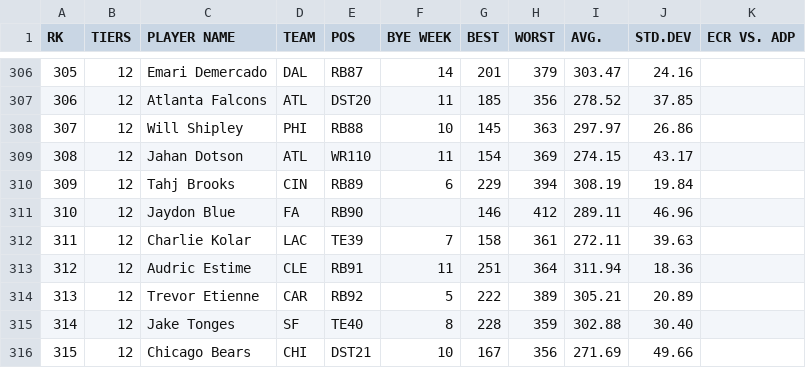
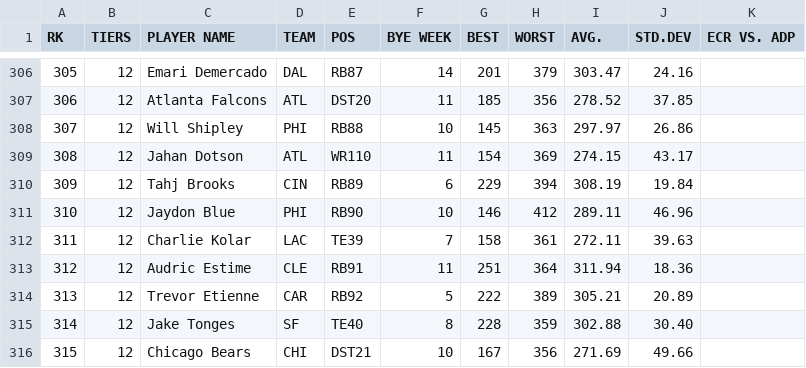
Before and after one commit to iacobgagnemontcalm-lang/MockDraft, a CSV file: rankings.csv, drawn as a sheet; only a part is shown, gaps mark what is left out.

```diff
--- a/rankings.csv
+++ b/rankings.csv
@@ -310,3 +310,3 @@ RK,TIERS,PLAYER NAME,TEAM,POS,BYE WEEK,BEST,WORST,AVG.,STD.DEV,ECR VS. ADP
 309,12,Tahj Brooks,CIN,RB89,6,229,394,308.19,19.84,
-310,12,Jaydon Blue,FA,RB90,,146,412,289.11,46.96,
+310,12,Jaydon Blue,PHI,RB90,10,146,412,289.11,46.96,
 311,12,Charlie Kolar,LAC,TE39,7,158,361,272.11,39.63,
```
Also changed, not shown: adp_rankings.csv, espn_rankings.csv, 1 other file.
